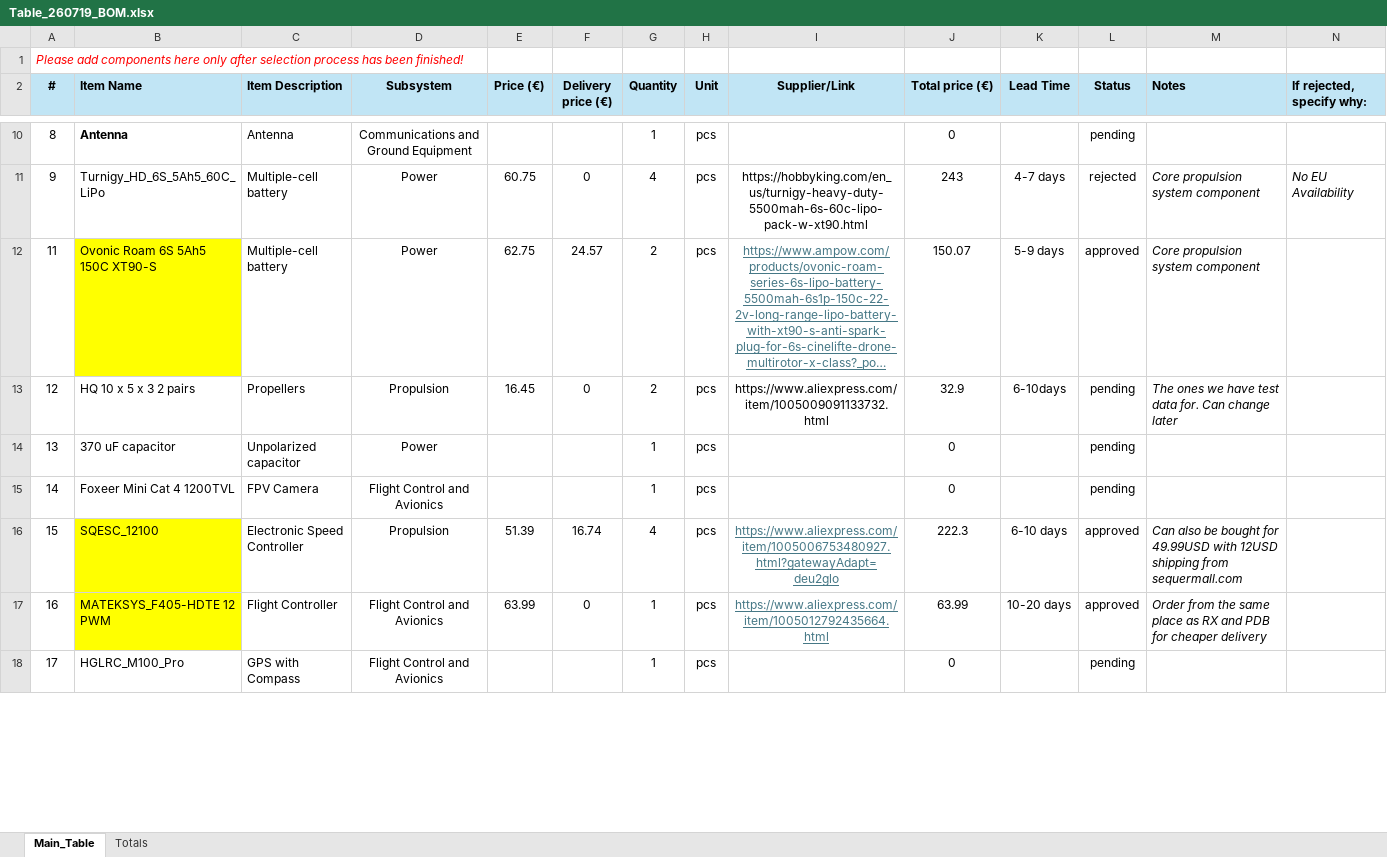
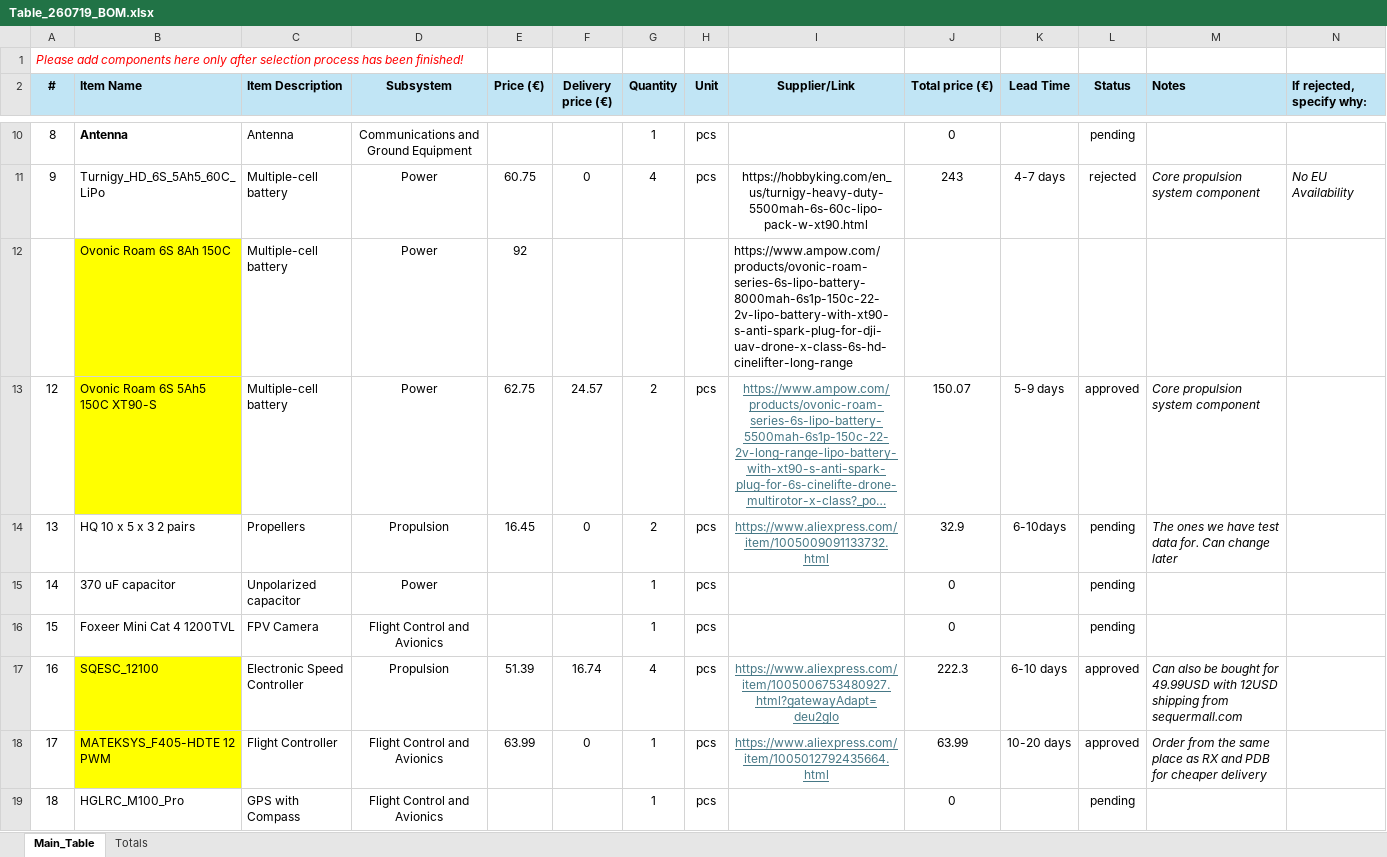
Before and after one commit to NikolaNikolow/ORGOfly-CAD-model, an Excel workbook: P01/P01_06_Procurement/Table_260719_BOM.xlsx, sheet Main_Table, drawn as a sheet; only a part is shown, gaps mark what is left out; long unchanged cells end in …; values as stored, in another font and other column widths than the file's, no borders; conditional formats not drawn; addresses are those after the commit; the diff covers the shown part only; the diff names each change by its address in the sheet, - before the commit and + after, or states it on an @@ line.

Commit message:
BOM Update - Adding 8A Ovonic

```diff
--- a/P01/P01_06_Procurement/Table_260719_BOM.xlsx (sheet Main_Table)
+++ b/P01/P01_06_Procurement/Table_260719_BOM.xlsx (sheet Main_Table)
+row 12:  | Ovonic Roam 6S 8Ah 150C | Multiple-cell battery | Power | 92 |  |  |  | https://www.ampow.com/products/ovonic-roam-series-6s-lipo-battery-8000mah-6s1p-150c-22-2v-lipo-battery-with-xt90-s-anti-spark-plug-for-dji-uav-drone-x-class-6s-hd-cinelifter-long-range
-A13 (#): 11
+A13 (#): 12
-A14 (#): 12
+A14 (#): 13
@@ I14 underline: off → on, text colour: black → #467886 @@
-A15 (#): 13
+A15 (#): 14
-A16 (#): 14
+A16 (#): 15
-A17 (#): 15
+A17 (#): 16
-A18 (#): 16
+A18 (#): 17
-A19 (#): 17
+A19 (#): 18
```
Also changed, not shown: 2 added rows, 2 removed rows, 26 edited cells and cell formats elsewhere in this sheet, formulas that keep their value.
